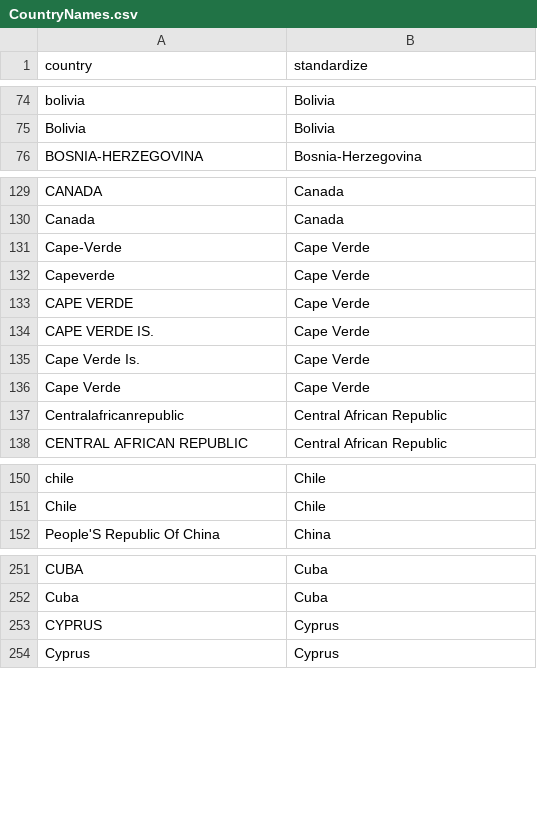
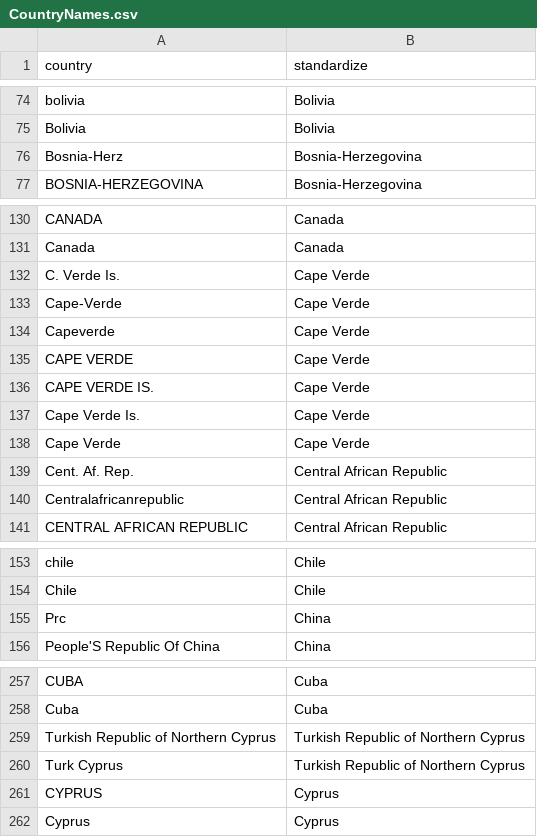
Before and after one commit to dsself/standardizecountries, a CSV file: StandardizeCountries/CountryNames.csv, drawn as a sheet; only a part is shown, gaps mark what is left out; the diff covers the shown part only.

```diff
--- a/StandardizeCountries/CountryNames.csv
+++ b/StandardizeCountries/CountryNames.csv
@@ -75,2 +75,3 @@ bolivia,Bolivia
 Bolivia,Bolivia
+Bosnia-Herz,Bosnia-Herzegovina
 BOSNIA-HERZEGOVINA,Bosnia-Herzegovina
@@ -130,2 +131,3 @@ CANADA,Canada
 Canada,Canada
+C. Verde Is.,Cape Verde
 Cape-Verde,Cape Verde
@@ -136,2 +138,3 @@ Cape Verde Is.,Cape Verde
 Cape Verde,Cape Verde
+Cent. Af. Rep.,Central African Republic
 Centralafricanrepublic,Central African Republic
@@ -151,2 +154,3 @@ chile,Chile
 Chile,Chile
+Prc,China
 People'S Republic Of China,China
@@ -252,2 +258,4 @@ CUBA,Cuba
 Cuba,Cuba
+Turkish Republic of Northern Cyprus,Turkish Republic of Northern Cyprus
+Turk Cyprus,Turkish Republic of Northern Cyprus
 CYPRUS,Cyprus
```
Also changed, not shown: 14 added rows elsewhere in this file, 1 other file.
